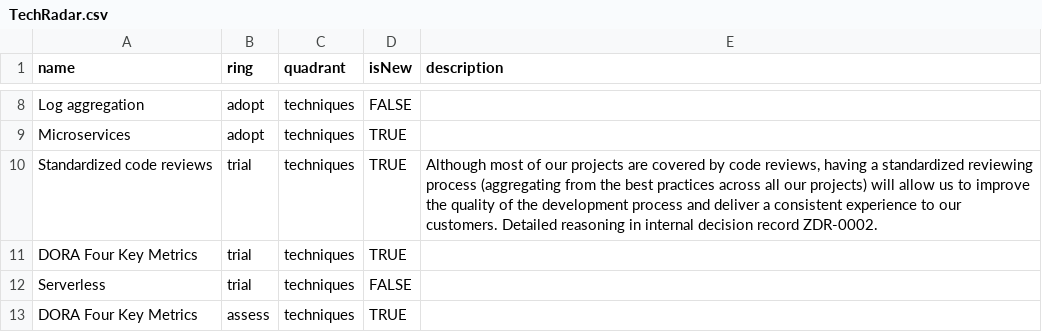
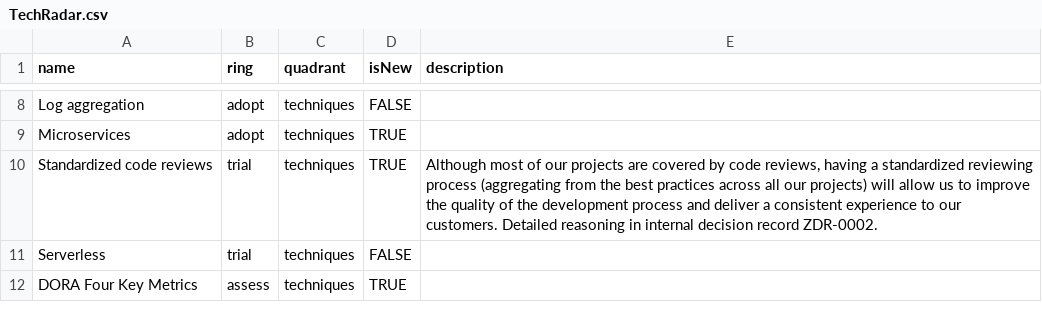
Before and after one commit to zitec/Zitec-Tech-Radar, a CSV file: TechRadar.csv, drawn as a sheet; only a part is shown, gaps mark what is left out.

Commit message:
- Removed a duplicate instance of DORA Four Key Metrics

```diff
--- a/TechRadar.csv
+++ b/TechRadar.csv
@@ -10,3 +10,2 @@ Microservices,adopt,techniques,TRUE,
 Standardized code reviews,trial,techniques,TRUE,"Although most of our projects are covered by code reviews, having a standardized reviewing process (aggregating from the best practices across all our projects) will allow us to improve the quality of the development process and deliver a consistent experience to our customers. Detailed reasoning in internal decision record ZDR-0002."
-DORA Four Key Metrics,trial,techniques,TRUE,
 Serverless,trial,techniques,FALSE,
```
